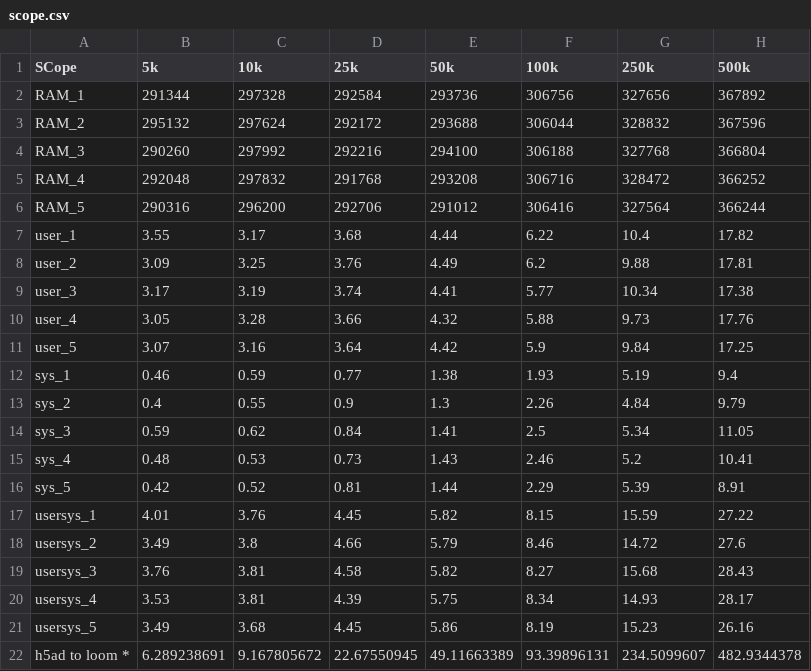
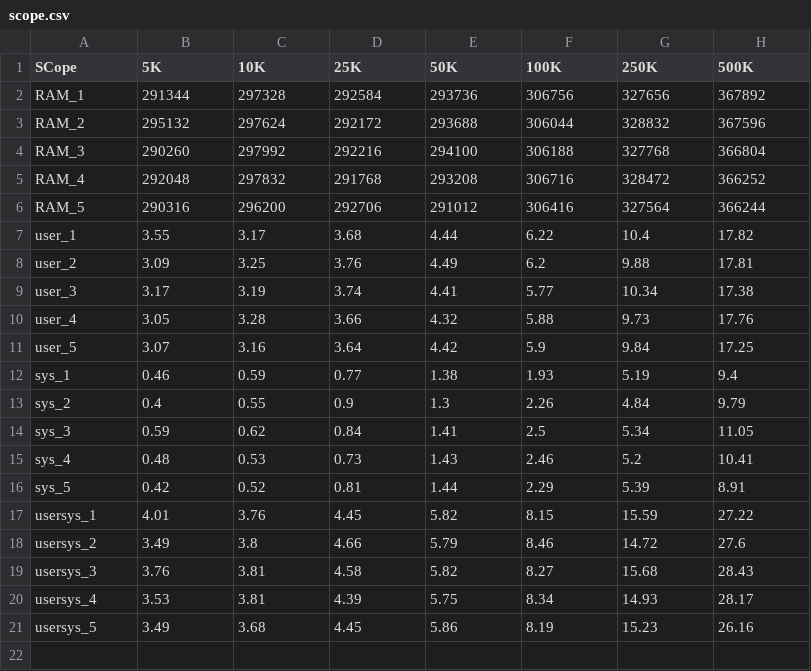
Before and after one commit to cakirb/visbench, a CSV file: data/scope.csv, drawn as a sheet.

```diff
--- a/data/scope.csv
+++ b/data/scope.csv
@@ -1,2 +1,2 @@
-SCope,5k,10k,25k,50k,100k,250k,500k
+SCope,5K,10K,25K,50K,100K,250K,500K
 RAM_1,291344,297328,292584,293736,306756,327656,367892
@@ -21,2 +21 @@ usersys_4,3.53,3.81,4.39,5.75,8.34,14.93,28.17
 usersys_5,3.49,3.68,4.45,5.86,8.19,15.23,26.16
-h5ad to loom *,6.289238691,9.167805672,22.67550945,49.11663389,93.39896131,234.5099607,482.9344378
```
Also changed, not shown: data/cellxgene.csv, data/isee.csv, 8 other files.
